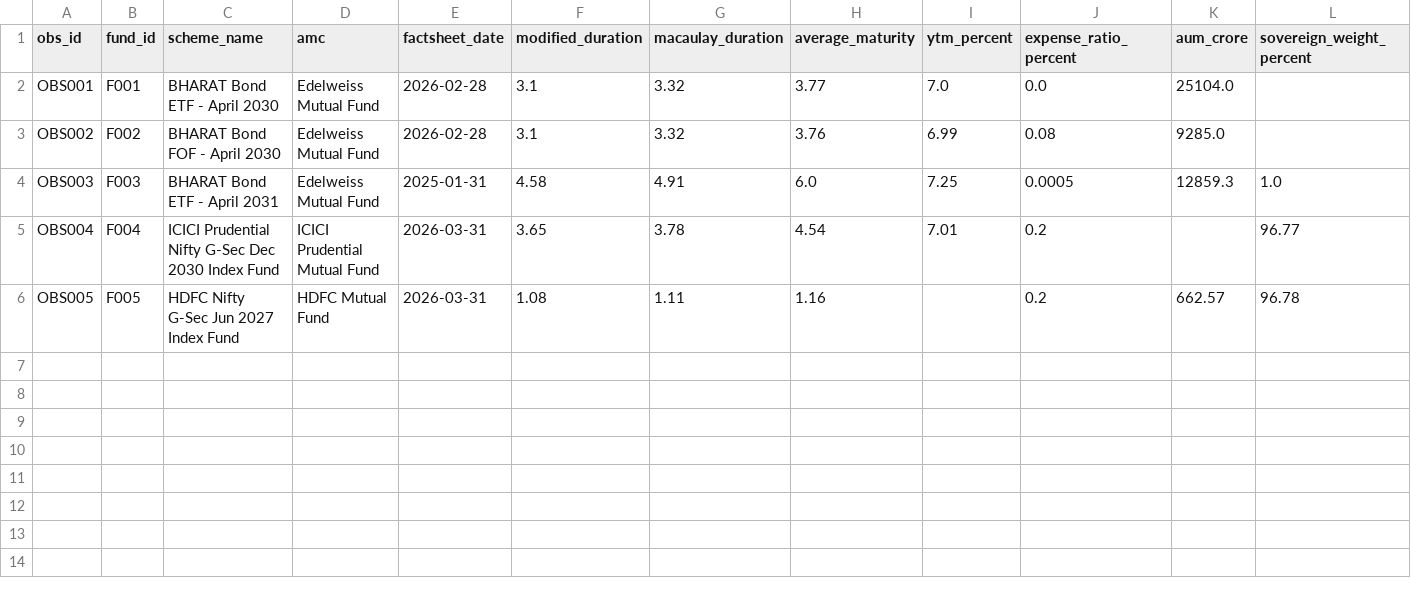
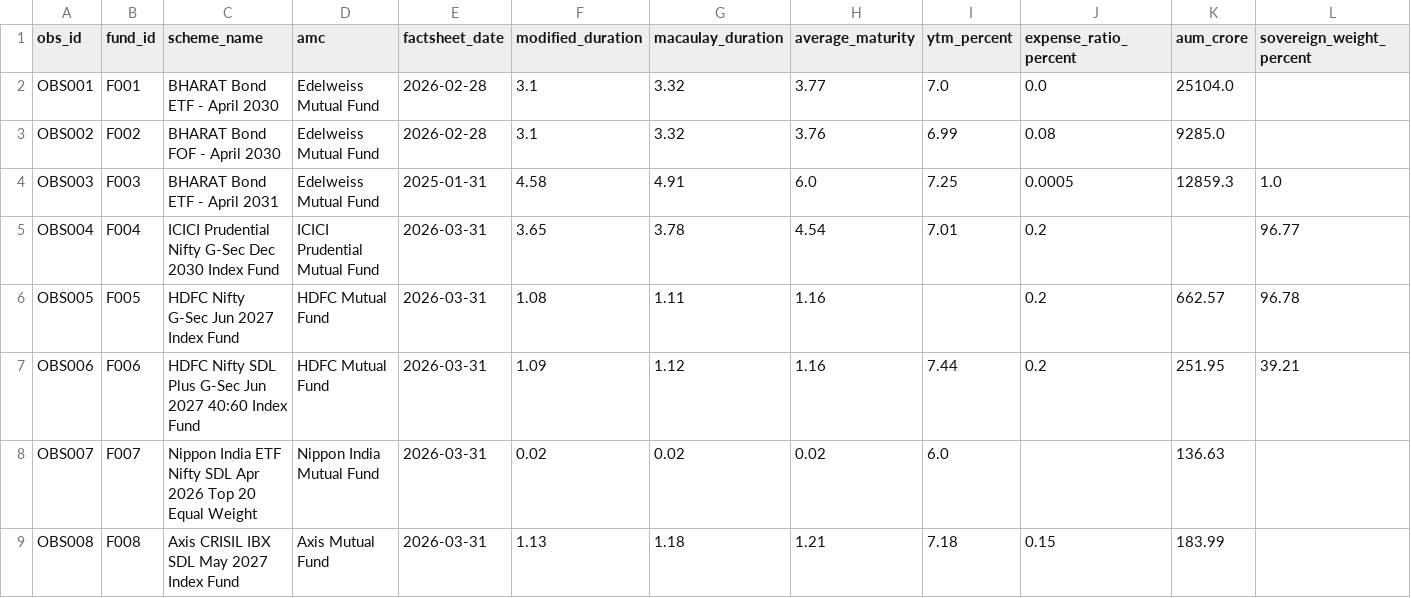
Before and after one commit to hitesh206-ui/target-maturity-duration-risk-india, a CSV file: data/processed/fund_factsheet_metrics.csv, drawn as a sheet; only a part is shown; rows hold the shown columns only; the diff names each change by its address in the sheet, - before the commit and + after, or states it on an @@ line.

Commit message:
Expand factsheet metrics with additional target maturity fund sample

```diff
--- a/data/processed/fund_factsheet_metrics.csv
+++ b/data/processed/fund_factsheet_metrics.csv
+row 7: OBS006 | F006 | HDFC Nifty SDL Plus G-Sec Jun 2027 40:60 Index Fund | HDFC Mutual Fund | 2026-03-31 | 1.09 | 1.12 | 1.16 | 7.44 | 0.2 | 251.95 | 39.21
+row 8: OBS007 | F007 | Nippon India ETF Nifty SDL Apr 2026 Top 20 Equal Weight | Nippon India Mutual Fund | 2026-03-31 | 0.02 | 0.02 | 0.02 | 6.0 |  | 136.63
+row 9: OBS008 | F008 | Axis CRISIL IBX SDL May 2027 Index Fund | Axis Mutual Fund | 2026-03-31 | 1.13 | 1.18 | 1.21 | 7.18 | 0.15 | 183.99
```
